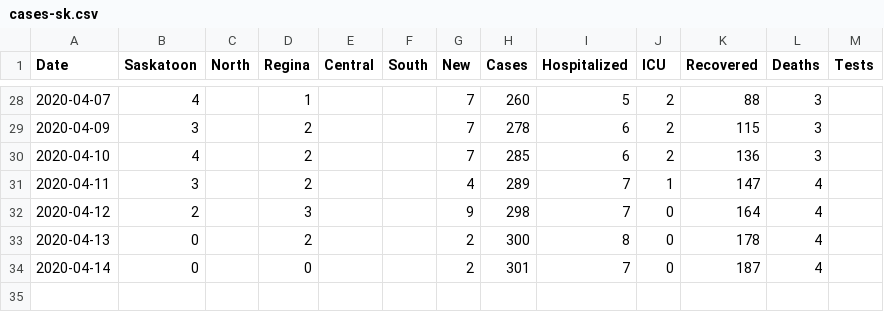
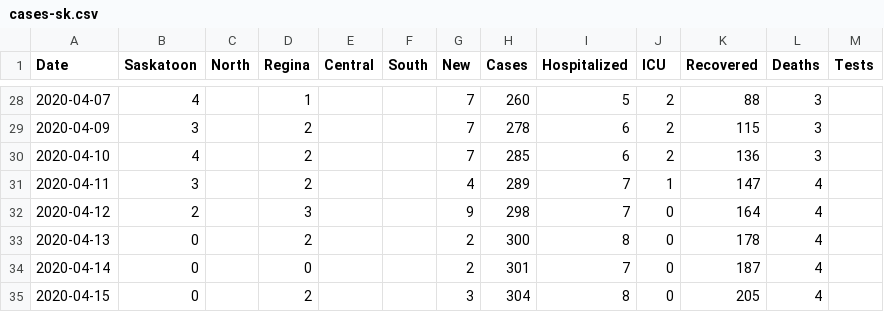
Before and after one commit to andrewjdyck/covid19-sask, a CSV file: data/cases-sk.csv, drawn as a sheet; only a part is shown, gaps mark what is left out; the diff names each change by its address in the sheet, - before the commit and + after, or states it on an @@ line.

Commit message:
data for april 15, 2020

```diff
--- a/data/cases-sk.csv
+++ b/data/cases-sk.csv
+row 35: 2020-04-15 | 0 |  | 2 |  |  | 3 | 304 | 8 | 0 | 205 | 4
```
Also changed, not shown: 4 other files.
